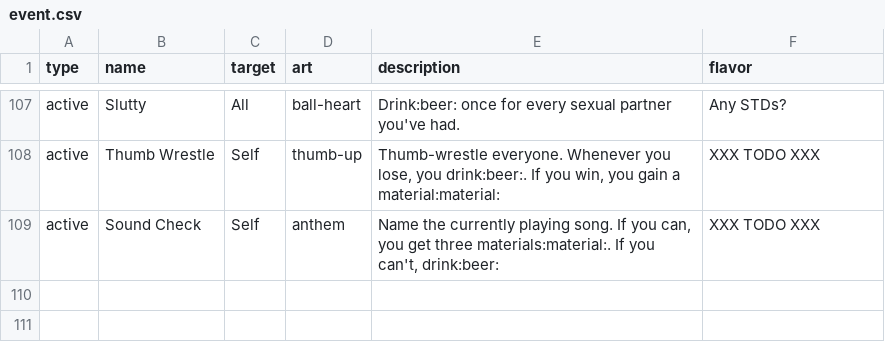
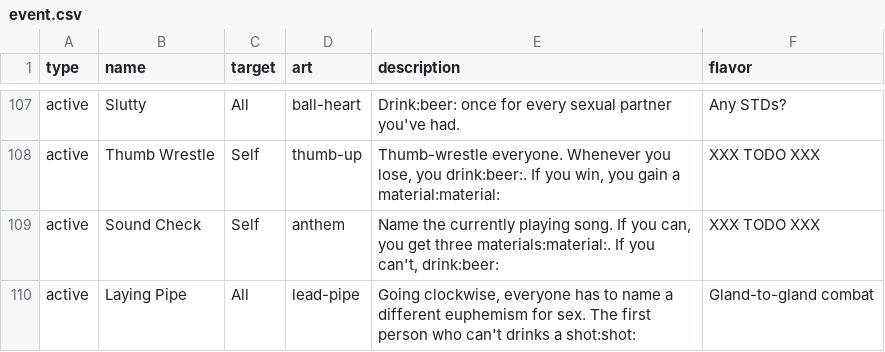
Before and after one commit to Qgel/FratAttack, a CSV file: cards/data/event.csv, drawn as a sheet; only a part is shown, gaps mark what is left out; the diff names each change by its address in the sheet, - before the commit and + after, or states it on an @@ line.

Commit message:
Added 'Laying Pipe' card

```diff
--- a/cards/data/event.csv
+++ b/cards/data/event.csv
+row 110: active | Laying Pipe | All | lead-pipe | Going clockwise, everyone has to name a different euphemism for sex. The first person who can't drinks a shot:shot: | Gland-to-gland combat
```
